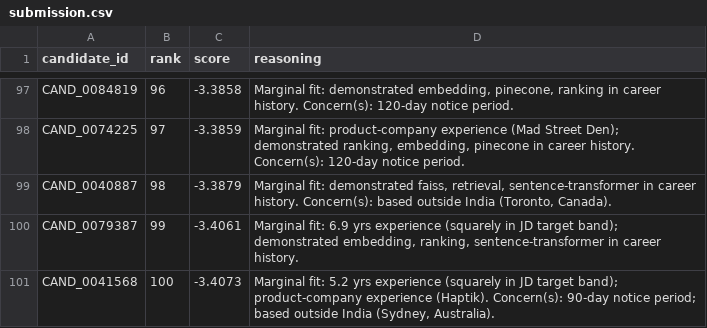
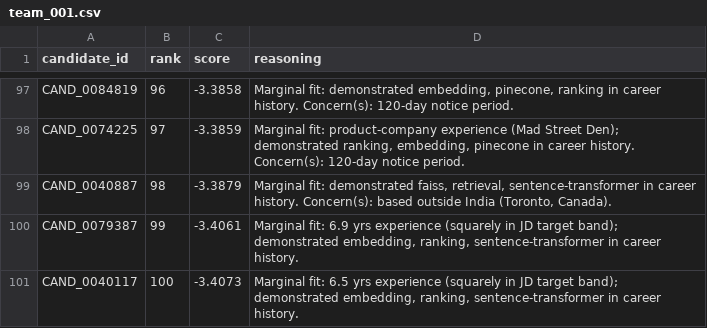
Before and after one commit to AnishPrakash/candidate_ranker, a CSV file: team_001.csv (was submission.csv), drawn as a sheet; only a part is shown, gaps mark what is left out.

```diff
--- a/submission.csv
+++ b/team_001.csv
@@ -100,2 +100,2 @@ CAND_0040887,98,-3.3879,"Marginal fit: demonstrated faiss, retrieval, sentence-t
 CAND_0079387,99,-3.4061,"Marginal fit: 6.9 yrs experience (squarely in JD target band); demonstrated embedding, ranking, sentence-transformer in career history."
-CAND_0041568,100,-3.4073,"Marginal fit: 5.2 yrs experience (squarely in JD target band); product-company experience (Haptik). Concern(s): 90-day notice period; based outside India (Sydney, Australia)."
+CAND_0040117,100,-3.4073,"Marginal fit: 6.5 yrs experience (squarely in JD target band); demonstrated embedding, ranking, sentence-transformer in career history."
```
Also changed, not shown: 2 other files.
